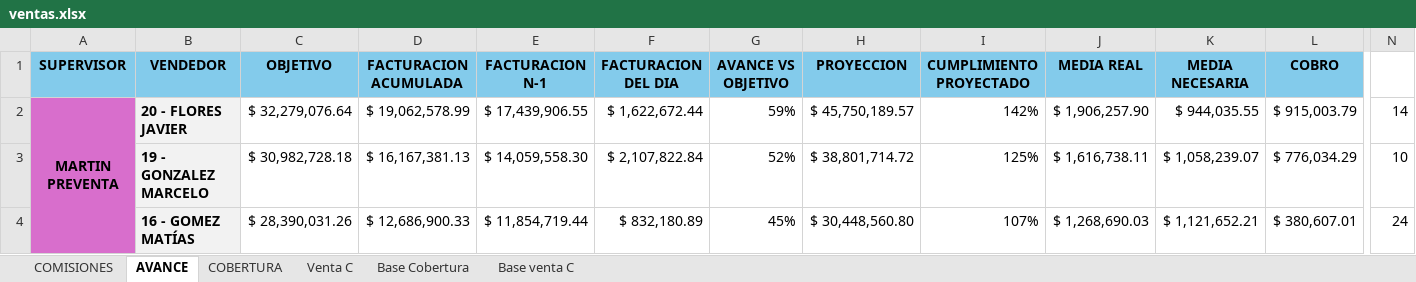
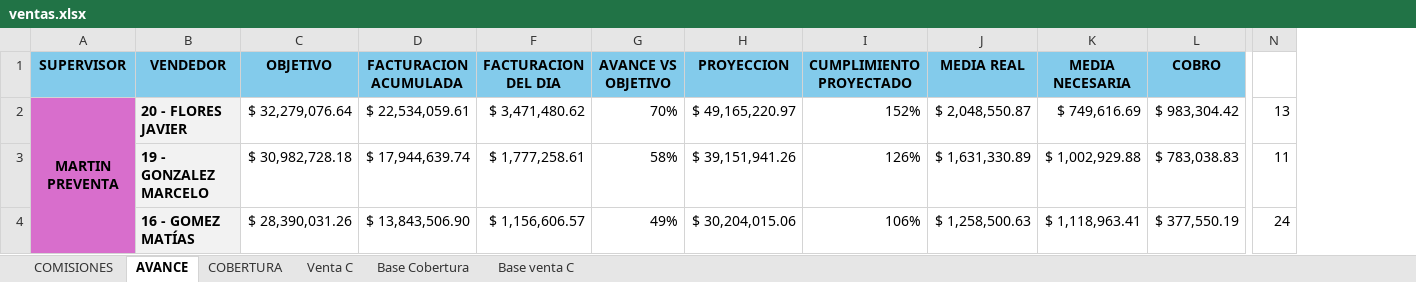
Before and after one commit to cesartrix/Avanve-ventas, an Excel workbook: data/ventas.xlsx, sheet AVANCE, drawn as a sheet; only a part is shown, gaps mark what is left out; values as stored, in another font and other column widths than the file's, no borders; conditional formats not drawn; removed rows and columns are numbered as before the commit, all else as after; the diff covers the shown part only; the diff names each change by its address in the sheet, - before the commit and + after, or states it on an @@ line.

```diff
--- a/data/ventas.xlsx (sheet AVANCE)
+++ b/data/ventas.xlsx (sheet AVANCE)
@@ column E (FACTURACION N-1) hidden, rows 2-4: $ 17,439,906.55 | $ 14,059,558.30 | $ 11,854,719.44 @@
-D2 (FACTURACION ACUMULADA): $ 19,062,578.99
+D2 (FACTURACION ACUMULADA): $ 22,534,059.61
-F2 (FACTURACION DEL DIA): $ 1,622,672.44
+F2 (FACTURACION DEL DIA): $ 3,471,480.62
-G2 (AVANCE VS OBJETIVO): 59%
+G2 (AVANCE VS OBJETIVO): 70%
-H2 (PROYECCION): $ 45,750,189.57
+H2 (PROYECCION): $ 49,165,220.97
-I2 (CUMPLIMIENTO PROYECTADO): 142%
+I2 (CUMPLIMIENTO PROYECTADO): 152%
-J2 (MEDIA REAL): $ 1,906,257.90
+J2 (MEDIA REAL): $ 2,048,550.87
-K2 (MEDIA NECESARIA): $ 944,035.55
+K2 (MEDIA NECESARIA): $ 749,616.69
-L2 (COBRO): $ 915,003.79
+L2 (COBRO): $ 983,304.42
-N2: 14
+N2: 13
-D3 (FACTURACION ACUMULADA): $ 16,167,381.13
+D3 (FACTURACION ACUMULADA): $ 17,944,639.74
-F3 (FACTURACION DEL DIA): $ 2,107,822.84
+F3 (FACTURACION DEL DIA): $ 1,777,258.61
-G3 (AVANCE VS OBJETIVO): 52%
+G3 (AVANCE VS OBJETIVO): 58%
-H3 (PROYECCION): $ 38,801,714.72
+H3 (PROYECCION): $ 39,151,941.26
-I3 (CUMPLIMIENTO PROYECTADO): 125%
+I3 (CUMPLIMIENTO PROYECTADO): 126%
-J3 (MEDIA REAL): $ 1,616,738.11
+J3 (MEDIA REAL): $ 1,631,330.89
-K3 (MEDIA NECESARIA): $ 1,058,239.07
+K3 (MEDIA NECESARIA): $ 1,002,929.88
-L3 (COBRO): $ 776,034.29
+L3 (COBRO): $ 783,038.83
-N3: 10
+N3: 11
-D4 (FACTURACION ACUMULADA): $ 12,686,900.33
+D4 (FACTURACION ACUMULADA): $ 13,843,506.90
-F4 (FACTURACION DEL DIA): $ 832,180.89
+F4 (FACTURACION DEL DIA): $ 1,156,606.57
-G4 (AVANCE VS OBJETIVO): 45%
+G4 (AVANCE VS OBJETIVO): 49%
-H4 (PROYECCION): $ 30,448,560.80
+H4 (PROYECCION): $ 30,204,015.06
-I4 (CUMPLIMIENTO PROYECTADO): 107%
+I4 (CUMPLIMIENTO PROYECTADO): 106%
-J4 (MEDIA REAL): $ 1,268,690.03
+J4 (MEDIA REAL): $ 1,258,500.63
-K4 (MEDIA NECESARIA): $ 1,121,652.21
+K4 (MEDIA NECESARIA): $ 1,118,963.41
-L4 (COBRO): $ 380,607.01
+L4 (COBRO): $ 377,550.19
```
Also changed, not shown: 5 added rows, 5 removed rows and 239 edited cells elsewhere in this sheet, sheet Base Cobertura, sheet COBERTURA, sheet COMISIONES, hidden cells.
